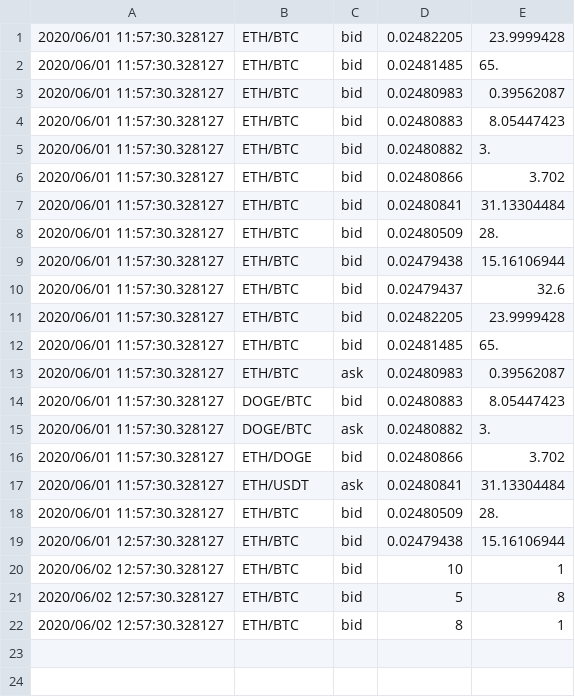
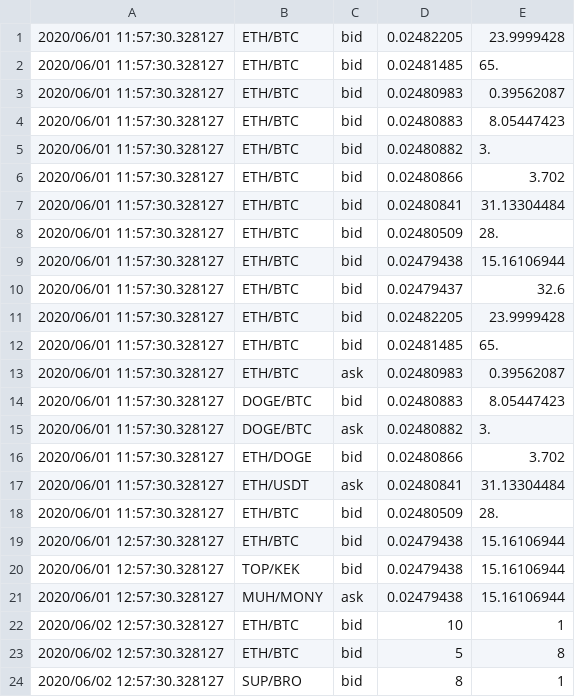
Before and after one commit to user530/Study, a CSV file: Sem4/OOP/midterm/project_tmv/testData.csv, drawn as a sheet.

```diff
--- a/Sem4/OOP/midterm/project_tmv/testData.csv
+++ b/Sem4/OOP/midterm/project_tmv/testData.csv
@@ -19,4 +19,6 @@
 2020/06/01 12:57:30.328127,ETH/BTC,bid,0.02479438,15.16106944
+2020/06/01 12:57:30.328127,TOP/KEK,bid,0.02479438,15.16106944
+2020/06/01 12:57:30.328127,MUH/MONY,ask,0.02479438,15.16106944
 2020/06/02 12:57:30.328127,ETH/BTC,bid,10,1
 2020/06/02 12:57:30.328127,ETH/BTC,bid,5,8
-2020/06/02 12:57:30.328127,ETH/BTC,bid,8,1
+2020/06/02 12:57:30.328127,SUP/BRO,bid,8,1
```
Also changed, not shown: 7 other files.
